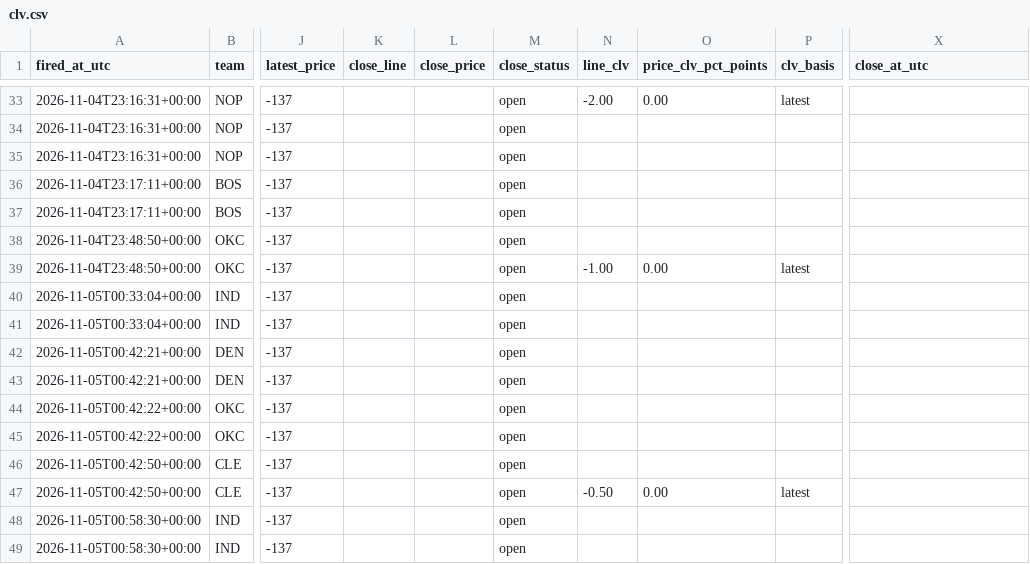
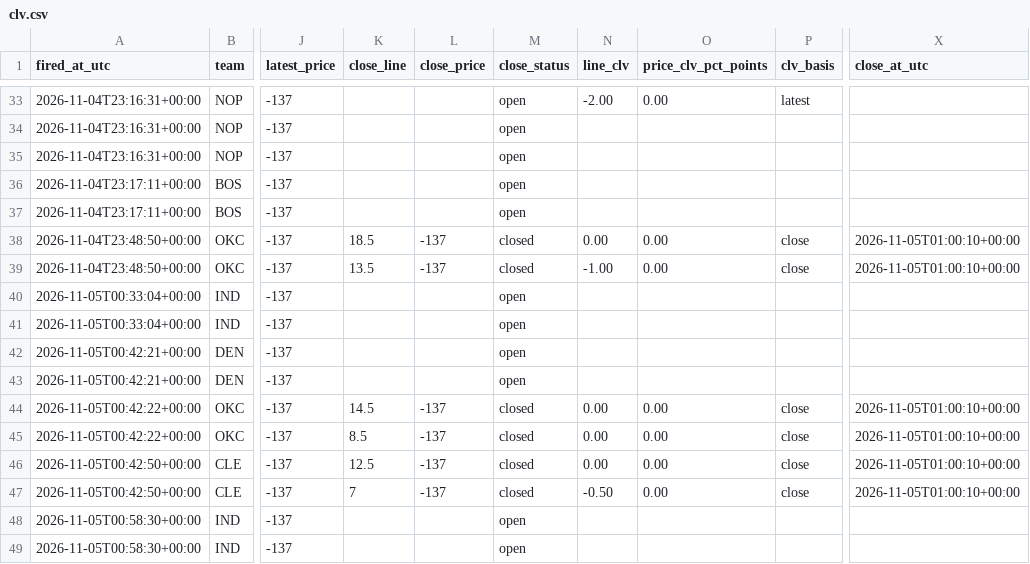
Before and after one commit to jriordan55/nba-news-scanner, a CSV file: data/clv.csv, drawn as a sheet; only a part is shown, gaps mark what is left out; the diff names each change by its address in the sheet, - before the commit and + after, or states it on an @@ line.

```diff
--- a/data/clv.csv
+++ b/data/clv.csv
-K38 (close_line): (empty)
+K38 (close_line): 18.5
-L38:L39 (close_price): (empty)
+L38:L39 (close_price): -137
-M38:M39 (close_status): open
+M38:M39 (close_status): closed
-N38 (line_clv): (empty)
+N38 (line_clv): 0.00
-O38 (price_clv_pct_points): (empty)
+O38 (price_clv_pct_points): 0.00
-P38 (clv_basis): (empty)
+P38 (clv_basis): close
-X38:X39 (close_at_utc): (empty)
+X38:X39 (close_at_utc): 2026-11-05T01:00:10+00:00
-K39 (close_line): (empty)
+K39 (close_line): 13.5
-P39 (clv_basis): latest
+P39 (clv_basis): close
-K44 (close_line): (empty)
+K44 (close_line): 14.5
-L44:L47 (close_price): (empty)
+L44:L47 (close_price): -137
-M44:M47 (close_status): open
+M44:M47 (close_status): closed
-N44:N46 (line_clv): (empty)
+N44:N46 (line_clv): 0.00
-O44:O46 (price_clv_pct_points): (empty)
+O44:O46 (price_clv_pct_points): 0.00
-P44:P46 (clv_basis): (empty)
+P44:P46 (clv_basis): close
-X44:X47 (close_at_utc): (empty)
+X44:X47 (close_at_utc): 2026-11-05T01:00:10+00:00
-K45 (close_line): (empty)
+K45 (close_line): 8.5
-K46 (close_line): (empty)
+K46 (close_line): 12.5
-K47 (close_line): (empty)
+K47 (close_line): 7
-P47 (clv_basis): latest
+P47 (clv_basis): close
```
Also changed, not shown: 1 other file.
